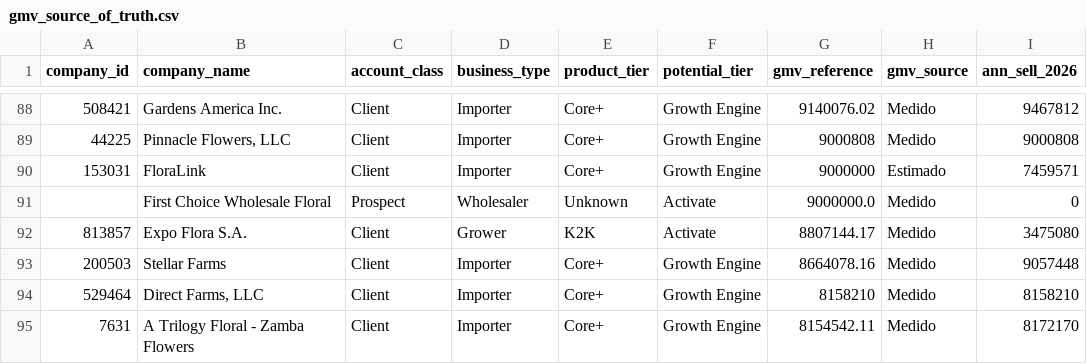
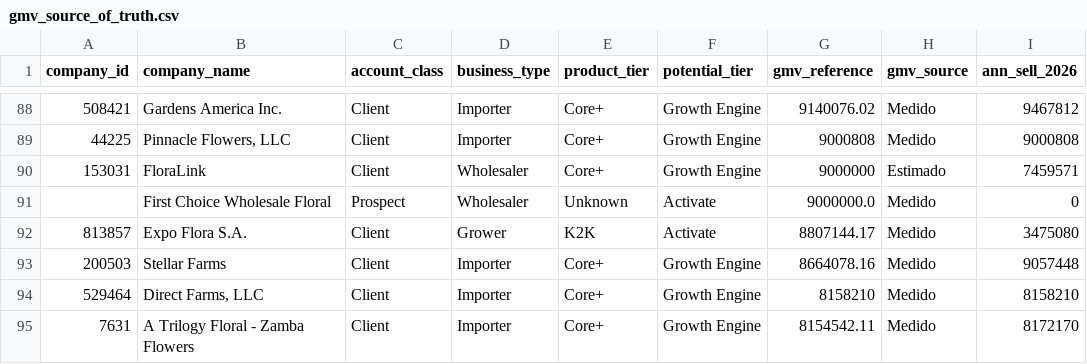
Before and after one commit to kqndito-koronet/koronet-tx-dashboard-preview, a CSV file: data/gmv_source_of_truth.csv, drawn as a sheet; only a part is shown, gaps mark what is left out; the diff names each change by its address in the sheet, - before the commit and + after, or states it on an @@ line.

```diff
--- a/data/gmv_source_of_truth.csv
+++ b/data/gmv_source_of_truth.csv
-D90 (business_type): Importer
+D90 (business_type): Wholesaler
```
Also changed, not shown: 4 other files.
